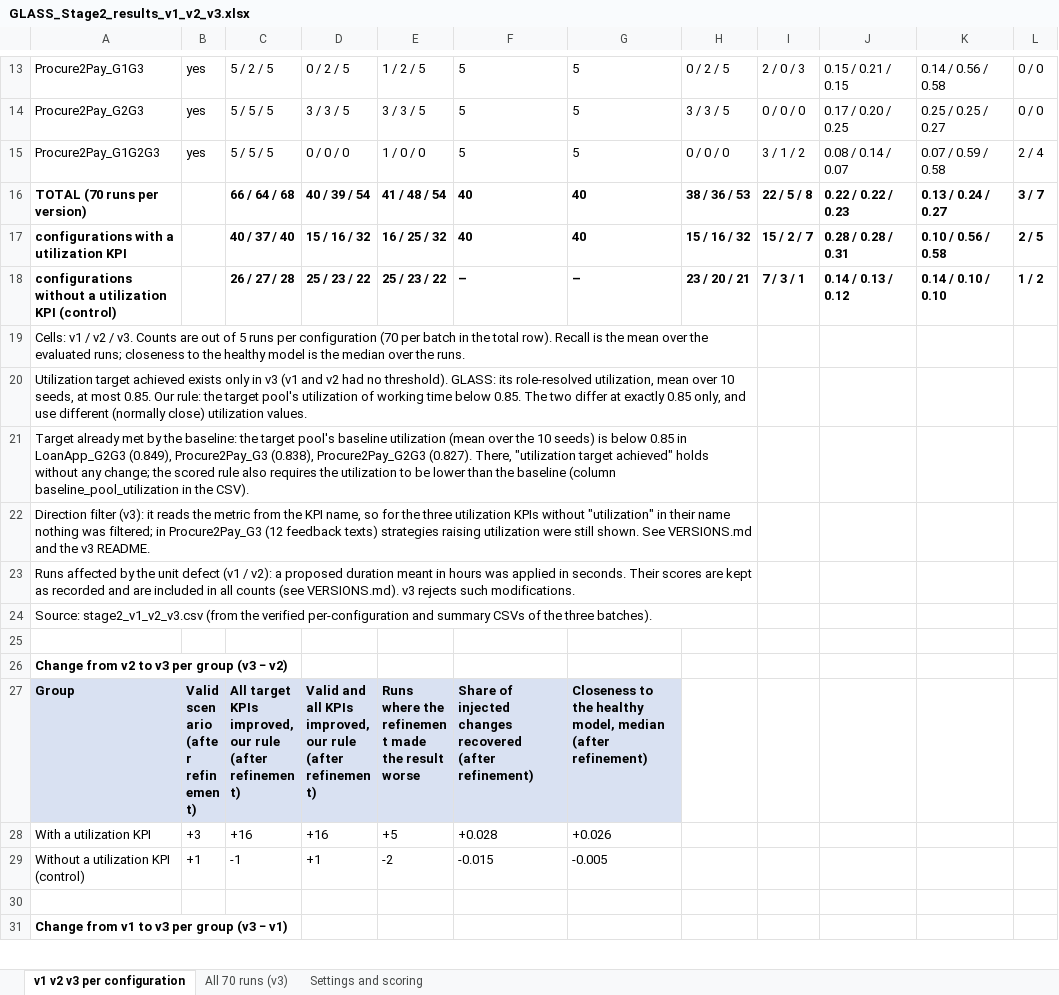
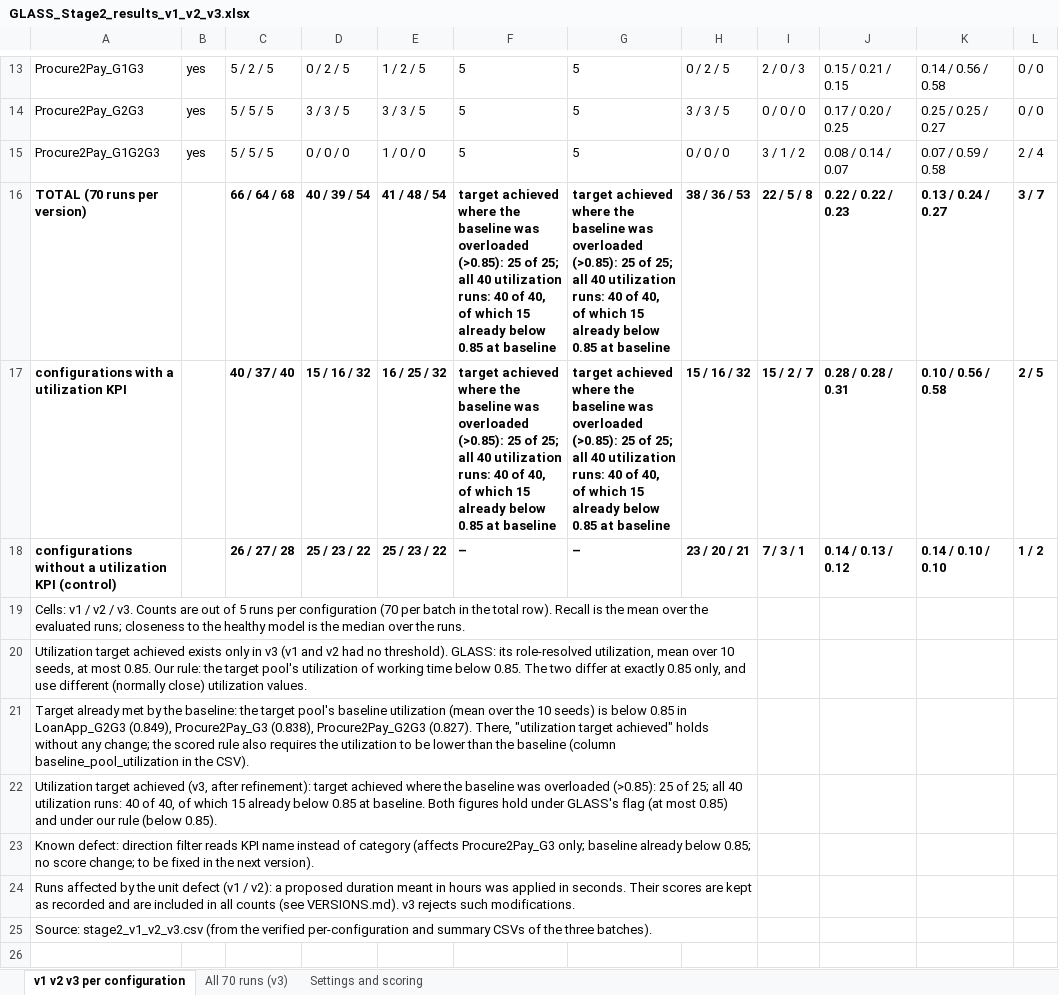
Before and after one commit to Loran29/GLASS, an Excel workbook: evaluation/loanapp_p2p/results/GLASS_Stage2_results_v1_v2_v3.xlsx, sheet v1 v2 v3 per configuration, drawn as a sheet; only a part is shown, gaps mark what is left out; the shorter side is filled out with more unchanged rows; values as stored, in another font and other column widths than the file's, no borders; the diff names each change by its address in the sheet, - before the commit and + after, or states it on an @@ line.

```diff
--- a/evaluation/loanapp_p2p/results/GLASS_Stage2_results_v1_v2_v3.xlsx (sheet v1 v2 v3 per configuration)
+++ b/evaluation/loanapp_p2p/results/GLASS_Stage2_results_v1_v2_v3.xlsx (sheet v1 v2 v3 per configuration)
-F16:F17: 40
+F16:F17: target achieved where the baseline was overloaded (>0.85): 25 of 25; all 40 utilization runs: 40 of 40, of which 15 already below 0.85 at baseline
-G16:G17: 40
+G16:G17: target achieved where the baseline was overloaded (>0.85): 25 of 25; all 40 utilization runs: 40 of 40, of which 15 already below 0.85 at baseline
-A22: Direction filter (v3): it reads the metric from the KPI name, so for the three utilization KPIs without "utilization" in their name nothing was filtered; in Procure2Pay_G3 (12 feedback texts) strategies raising utilization were still shown. See VERSIONS.md and the v3 README.
+A22: Utilization target achieved (v3, after refinement): target achieved where the baseline was overloaded (>0.85): 25 of 25; all 40 utilization runs: 40 of 40, of which 15 already below 0.85 at baseline. Both figures hold under GLASS's flag (at most 0.85) and under our rule (below 0.85).
+row 23: Known defect: direction filter reads KPI name instead of category (affects Procure2Pay_G3 only; baseline already below 0.85; no score change; to be fixed in the next version).
```
Also changed, not shown: 3 other files.
